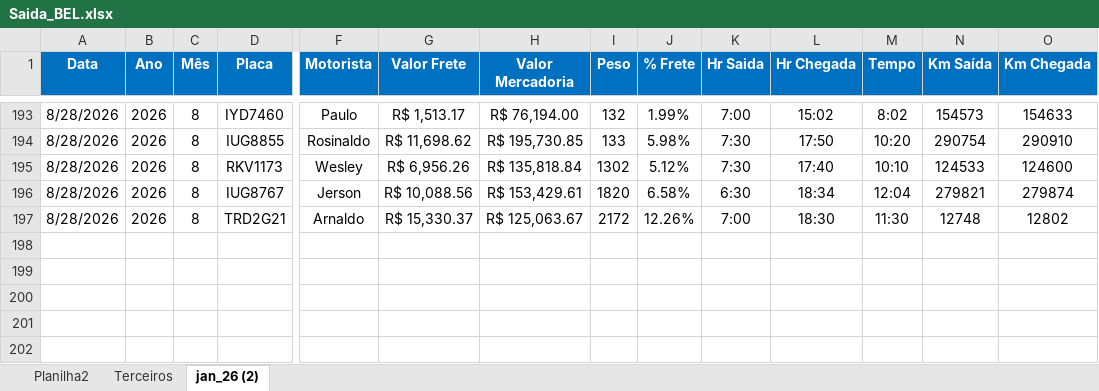
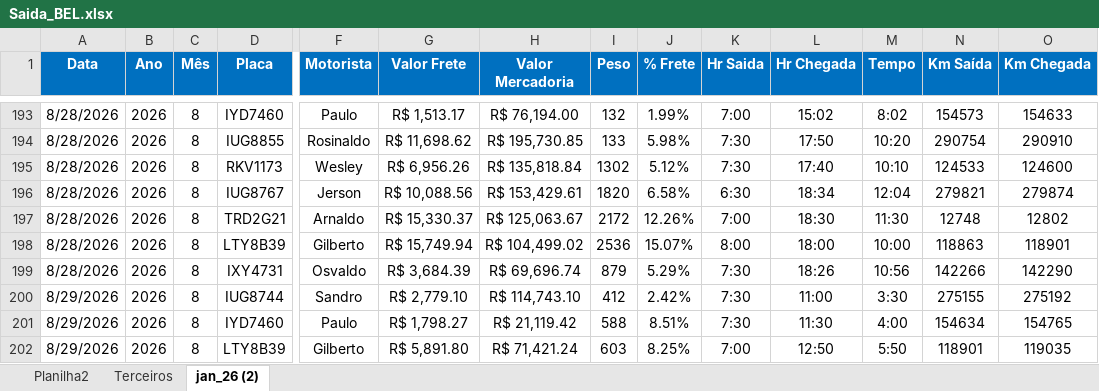
Before and after one commit to Manoel-Diger/saida_veiculo_bel, an Excel workbook: Saida_BEL.xlsx, sheet jan_26 (2), drawn as a sheet; only a part is shown, gaps mark what is left out; values as stored, in another font and other column widths than the file's, no borders; conditional formats and table styles not drawn; rows hold the shown columns only; the diff names each change by its address in the sheet, - before the commit and + after, or states it on an @@ line.

```diff
--- a/Saida_BEL.xlsx (sheet jan_26 (2))
+++ b/Saida_BEL.xlsx (sheet jan_26 (2))
+row 198: 8/28/2026 | 2026 | 8 | LTY8B39 | Gilberto | R$ 15,749.94 | R$ 104,499.02 | 2536 | 15.07% | 8:00 | 18:00 | 10:00 | 118863 | 118901
+row 199: 8/28/2026 | 2026 | 8 | IXY4731 | Osvaldo | R$ 3,684.39 | R$ 69,696.74 | 879 | 5.29% | 7:30 | 18:26 | 10:56 | 142266 | 142290
+row 200: 8/29/2026 | 2026 | 8 | IUG8744 | Sandro | R$ 2,779.10 | R$ 114,743.10 | 412 | 2.42% | 7:30 | 11:00 | 3:30 | 275155 | 275192
+row 201: 8/29/2026 | 2026 | 8 | IYD7460 | Paulo | R$ 1,798.27 | R$ 21,119.42 | 588 | 8.51% | 7:30 | 11:30 | 4:00 | 154634 | 154765
+row 202: 8/29/2026 | 2026 | 8 | LTY8B39 | Gilberto | R$ 5,891.80 | R$ 71,421.24 | 603 | 8.25% | 7:00 | 12:50 | 5:50 | 118901 | 119035
```
Also changed, not shown: 1 other file.
